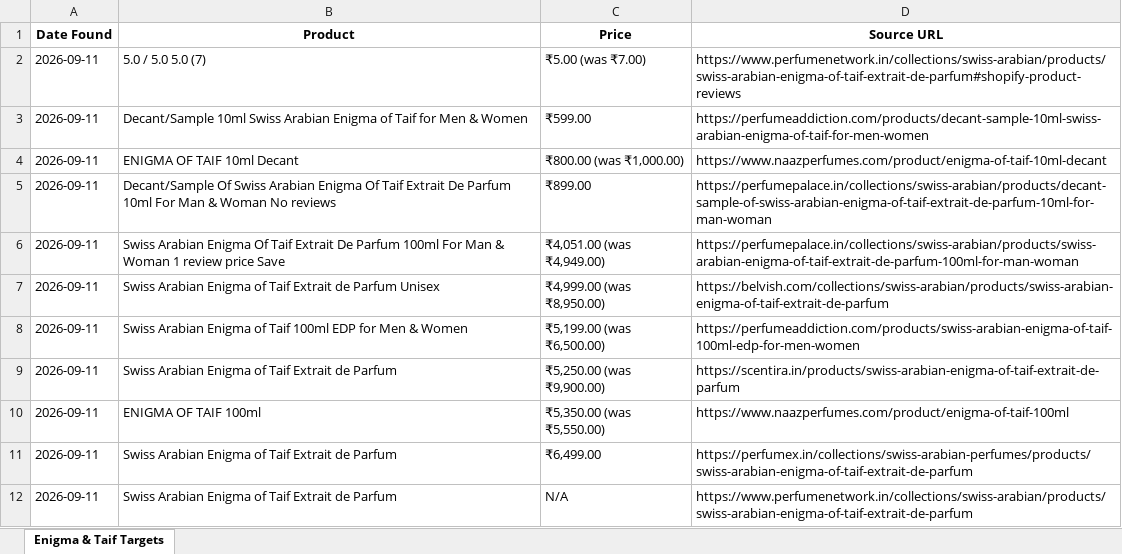
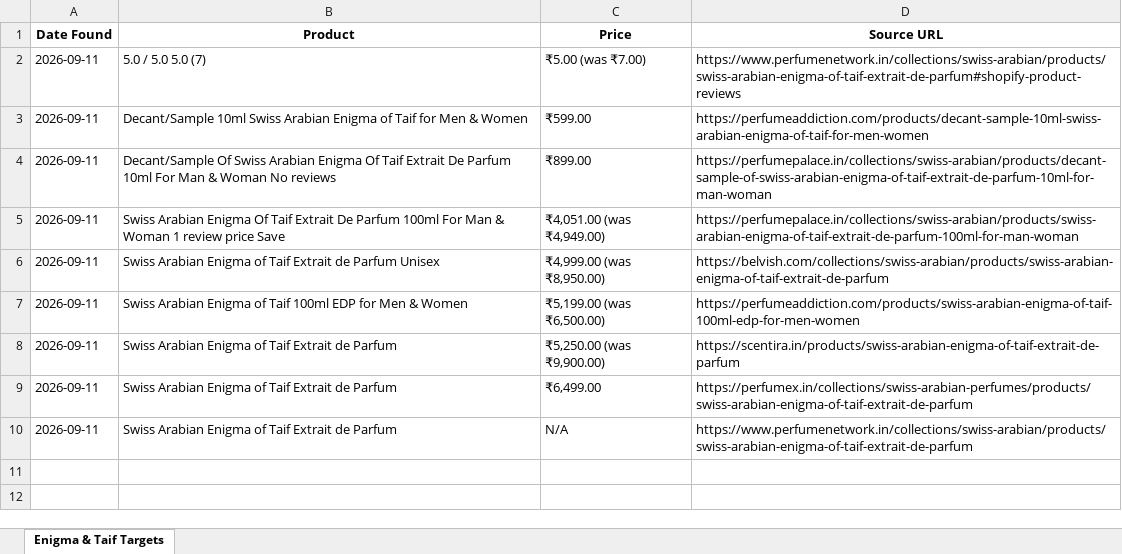
Before and after one commit to Ansar1503/DailyScraper, an Excel workbook: daily_offers.xlsx, sheet Enigma & Taif Targets, drawn as a sheet; values as stored, in another font and other column widths than the file's, no borders; the diff names each change by its address in the sheet, - before the commit and + after, or states it on an @@ line.

```diff
--- a/daily_offers.xlsx (sheet Enigma & Taif Targets)
+++ b/daily_offers.xlsx (sheet Enigma & Taif Targets)
-row 4: 2026-09-11 | ENIGMA OF TAIF 10ml Decant | ₹800.00 (was ₹1,000.00) | https://www.naazperfumes.com/product/enigma-of-taif-10ml-decant
-row 10: 2026-09-11 | ENIGMA OF TAIF 100ml | ₹5,350.00 (was ₹5,550.00) | https://www.naazperfumes.com/product/enigma-of-taif-100ml
```
